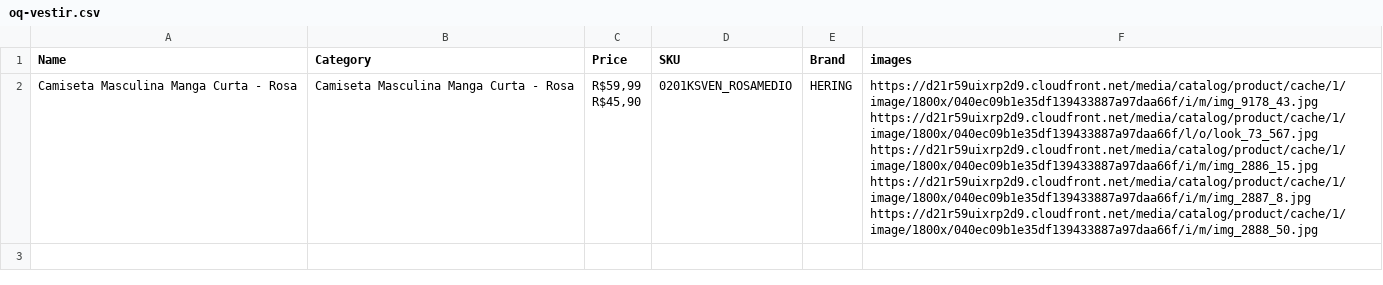
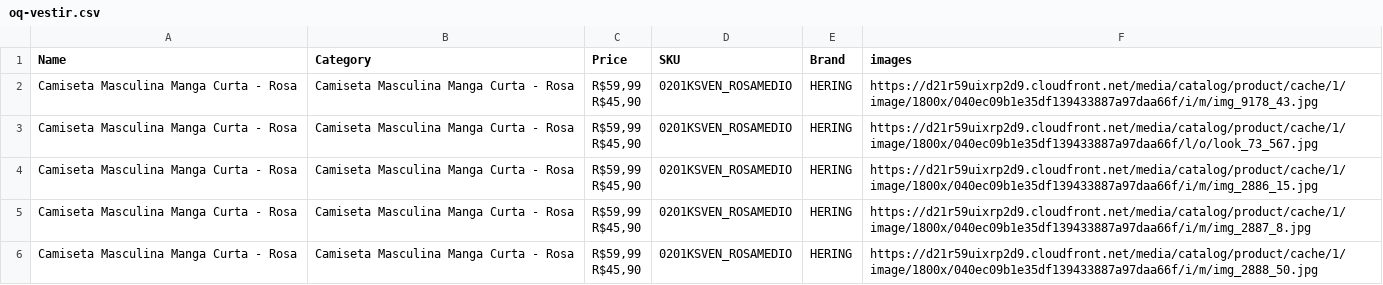
Before and after one commit to leandro-rosa/s2g-crawler, a CSV file: src/oq-vestir/oq-vestir.csv, drawn as a sheet.

```diff
--- a/src/oq-vestir/oq-vestir.csv
+++ b/src/oq-vestir/oq-vestir.csv
@@ -1,7 +1,11 @@
 Name,Category,Price,SKU,Brand,images
-Camiseta Masculina Manga Curta - Rosa,Camiseta Masculina Manga Curta - Rosa,"R$59,99
-                    R$45,90",0201KSVEN_ROSAMEDIO,HERING,"https://d21r59uixrp2d9.cloudfront.net/media/catalog/product/cache/1/image/1800x/040ec09b1e35df139433887a97daa66f/i/m/img_9178_43.jpg
-https://d21r59uixrp2d9.cloudfront.net/media/catalog/product/cache/1/image/1800x/040ec09b1e35df139433887a97daa66f/l/o/look_73_567.jpg
-https://d21r59uixrp2d9.cloudfront.net/media/catalog/product/cache/1/image/1800x/040ec09b1e35df139433887a97daa66f/i/m/img_2886_15.jpg
-https://d21r59uixrp2d9.cloudfront.net/media/catalog/product/cache/1/image/1800x/040ec09b1e35df139433887a97daa66f/i/m/img_2887_8.jpg
-https://d21r59uixrp2d9.cloudfront.net/media/catalog/product/cache/1/image/1800x/040ec09b1e35df139433887a97daa66f/i/m/img_2888_50.jpg"
+Camiseta Masculina Manga Curta - Rosa,Camiseta Masculina Manga Curta - Rosa,"R$59,99
+                    R$45,90",0201KSVEN_ROSAMEDIO,HERING,https://d21r59uixrp2d9.cloudfront.net/media/catalog/product/cache/1/image/1800x/040ec09b1e35df139433887a97daa66f/i/m/img_9178_43.jpg
+Camiseta Masculina Manga Curta - Rosa,Camiseta Masculina Manga Curta - Rosa,"R$59,99
+                    R$45,90",0201KSVEN_ROSAMEDIO,HERING,https://d21r59uixrp2d9.cloudfront.net/media/catalog/product/cache/1/image/1800x/040ec09b1e35df139433887a97daa66f/l/o/look_73_567.jpg
+Camiseta Masculina Manga Curta - Rosa,Camiseta Masculina Manga Curta - Rosa,"R$59,99
+                    R$45,90",0201KSVEN_ROSAMEDIO,HERING,https://d21r59uixrp2d9.cloudfront.net/media/catalog/product/cache/1/image/1800x/040ec09b1e35df139433887a97daa66f/i/m/img_2886_15.jpg
+Camiseta Masculina Manga Curta - Rosa,Camiseta Masculina Manga Curta - Rosa,"R$59,99
+                    R$45,90",0201KSVEN_ROSAMEDIO,HERING,https://d21r59uixrp2d9.cloudfront.net/media/catalog/product/cache/1/image/1800x/040ec09b1e35df139433887a97daa66f/i/m/img_2887_8.jpg
+Camiseta Masculina Manga Curta - Rosa,Camiseta Masculina Manga Curta - Rosa,"R$59,99
+                    R$45,90",0201KSVEN_ROSAMEDIO,HERING,https://d21r59uixrp2d9.cloudfront.net/media/catalog/product/cache/1/image/1800x/040ec09b1e35df139433887a97daa66f/i/m/img_2888_50.jpg
```
Also changed, not shown: src/s2g/s2g.csv, 4 other files.
